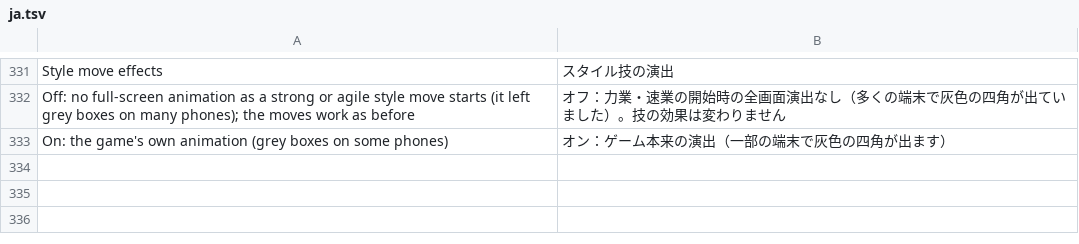
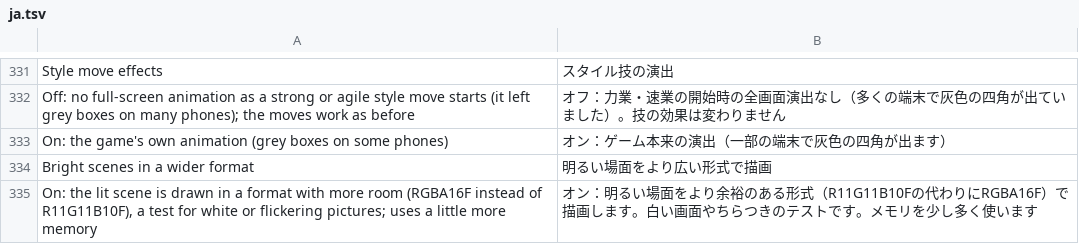
Before and after one commit to simipoB/Arceus-Native-Android, a TSV file: dm/android/app/assets/lang/ja.tsv, drawn as a sheet; only a part is shown, gaps mark what is left out; the diff names each change by its address in the sheet, - before the commit and + after, or states it on an @@ line.

Commit message:
Mali test: R11G11B10F drawn and sampled as RGBA16F (DM_VK_B10_AS_RGBA16, the menu's Mali tests)
Arm's driver turns the lit scene (an R11G11B10F target) white where a NaN or overflow
lands. The Persona 5 Royal Android port (Brandon04Gonzalez/p5r-android, MIT) stopped
green / purple flickering on Mali by drawing R11G11B10F as RGBA16F. nvn_fmt_to_vk maps
NVN 0x3F to RGBA16F while the switch is on, so images and their views change together;
a packaged texture in that format logs a warning (its texels do not fit). Off by default.

```diff
--- a/dm/android/app/assets/lang/ja.tsv
+++ b/dm/android/app/assets/lang/ja.tsv
+row 334: Bright scenes in a wider format | 明るい場面をより広い形式で描画
+row 335: On: the lit scene is drawn in a format with more room (RGBA16F instead of R11G11B10F), a test for white or flickering pictures; uses a little more memory | オン：明るい場面をより余裕のある形式（R11G11B10Fの代わりにRGBA16F）で描画します。白い画面やちらつきのテストです。メモリを少し多く使います
```
Also changed, not shown: dm/android/app/assets/lang/es.tsv, dm/android/app/assets/lang/fr.tsv, 5 other files.
